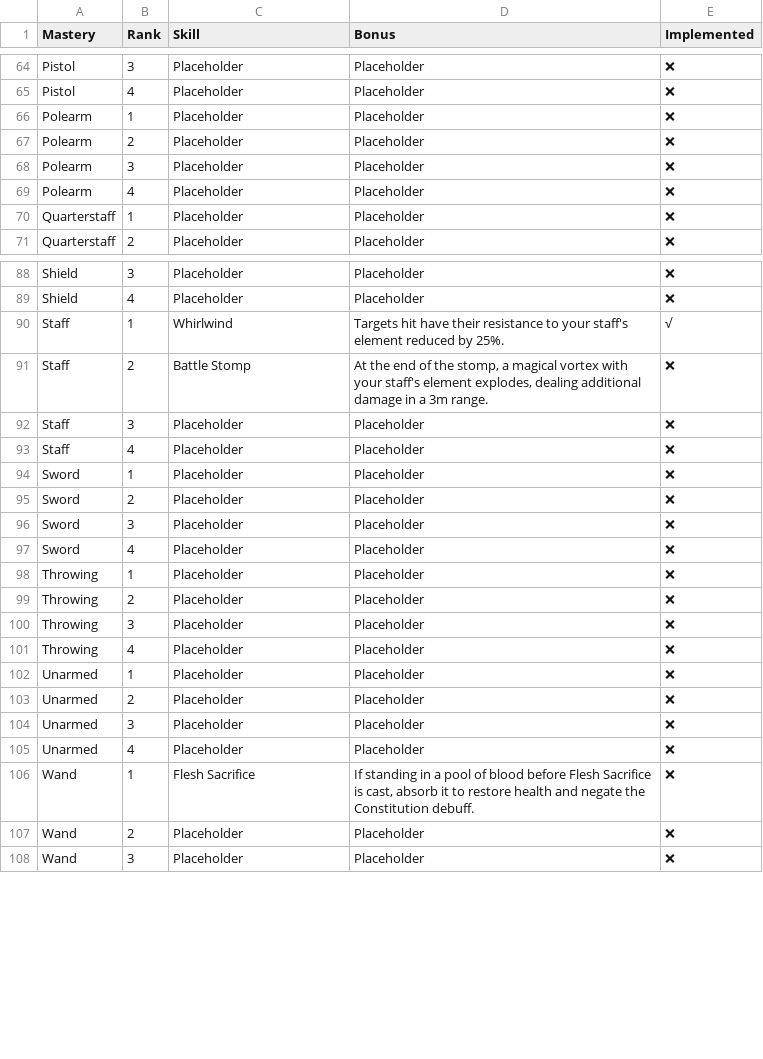
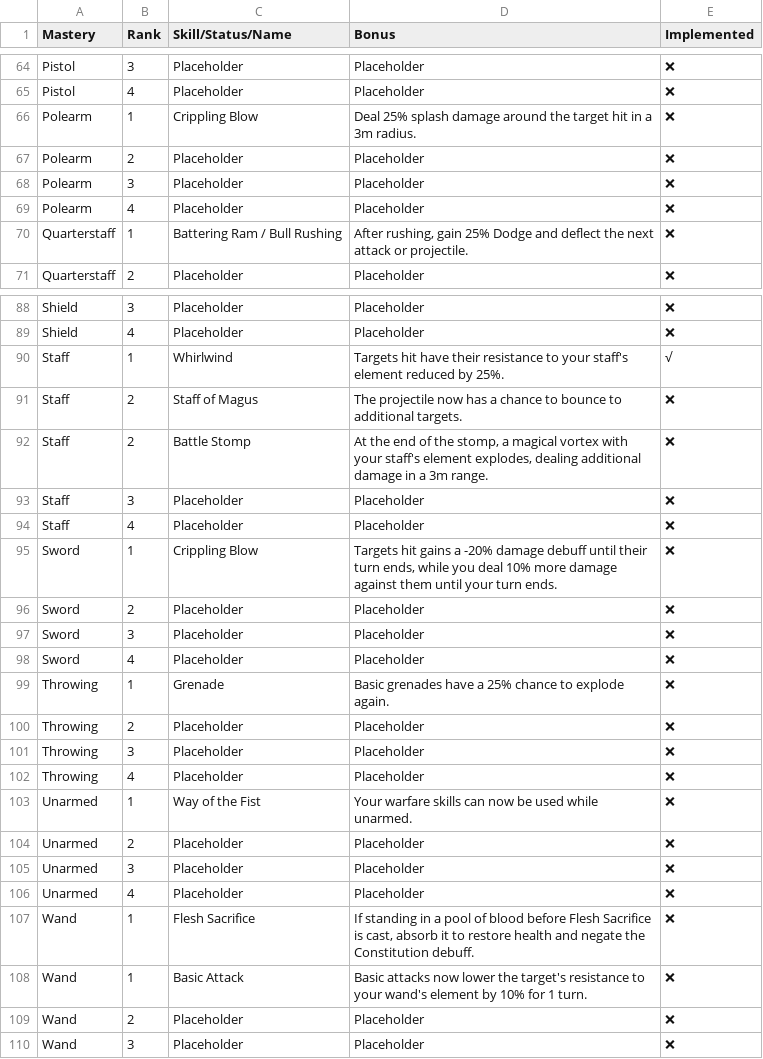
Before and after one commit to LaughingLeader-DOS2-Mods/WeaponExpansion, a TSV file: Spreadsheets/MasterySkillBonuses.tsv, drawn as a sheet; only a part is shown, gaps mark what is left out; the diff covers the shown part only.

Commit message:
Added more mastery ideas

```diff
--- a/Spreadsheets/MasterySkillBonuses.tsv
+++ b/Spreadsheets/MasterySkillBonuses.tsv
@@ -1 +1 @@
-Mastery	Rank	Skill	Bonus	Implemented
+Mastery	Rank	Skill/Status/Name	Bonus	Implemented
@@ -65,3 +65,3 @@ Pistol	3	Placeholder	Placeholder	❌
 Pistol	4	Placeholder	Placeholder	❌
-Polearm	1	Placeholder	Placeholder	❌
+Polearm	1	Crippling Blow	Deal 25% splash damage around the target hit in a 3m radius.	❌
 Polearm	2	Placeholder	Placeholder	❌
@@ -69,3 +69,3 @@ Polearm	3	Placeholder	Placeholder	❌
 Polearm	4	Placeholder	Placeholder	❌
-Quarterstaff	1	Placeholder	Placeholder	❌
+Quarterstaff	1	Battering Ram / Bull Rushing	After rushing, gain 25% Dodge and deflect the next attack or projectile.	❌
 Quarterstaff	2	Placeholder	Placeholder	❌
@@ -90,2 +90,3 @@ Shield	4	Placeholder	Placeholder	❌
 Staff	1	Whirlwind	Targets hit have their resistance to your staff's element reduced by 25%.	√
+Staff	2	Staff of Magus	The projectile now has a chance to bounce to additional targets.	❌
 Staff	2	Battle Stomp	At the end of the stomp, a magical vortex with your staff's element explodes, dealing additional damage in a 3m range.	❌
@@ -93,3 +94,3 @@ Staff	3	Placeholder	Placeholder	❌
 Staff	4	Placeholder	Placeholder	❌
-Sword	1	Placeholder	Placeholder	❌
+Sword	1	Crippling Blow	Targets hit gains a -20% damage debuff until their turn ends, while you deal 10% more damage against them until your turn ends.	❌
 Sword	2	Placeholder	Placeholder	❌
@@ -97,3 +98,3 @@ Sword	3	Placeholder	Placeholder	❌
 Sword	4	Placeholder	Placeholder	❌
-Throwing	1	Placeholder	Placeholder	❌
+Throwing	1	Grenade	Basic grenades have a 25% chance to explode again.	❌
 Throwing	2	Placeholder	Placeholder	❌
@@ -101,3 +102,3 @@ Throwing	3	Placeholder	Placeholder	❌
 Throwing	4	Placeholder	Placeholder	❌
-Unarmed	1	Placeholder	Placeholder	❌
+Unarmed	1	Way of the Fist	Your warfare skills can now be used while unarmed.	❌
 Unarmed	2	Placeholder	Placeholder	❌
@@ -106,2 +107,3 @@ Unarmed	4	Placeholder	Placeholder	❌
 Wand	1	Flesh Sacrifice	If standing in a pool of blood before Flesh Sacrifice is cast, absorb it to restore health and negate the Constitution debuff.	❌
+Wand	1	Basic Attack	Basic attacks now lower the target's resistance to your wand's element by 10% for 1 turn.	❌
 Wand	2	Placeholder	Placeholder	❌
```
Also changed, not shown: 14 edited cells elsewhere in this file.
